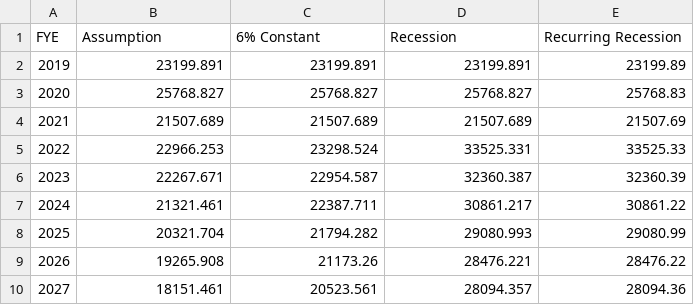
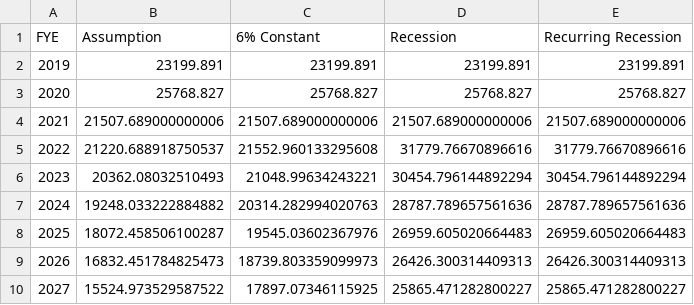
Before and after one commit to truongbui88/SCRS_FModel, a CSV file: SCRS.FModel_UAL_Statutory.csv, drawn as a sheet; only a part is shown; the diff covers the shown part only.

```diff
--- a/SCRS.FModel_UAL_Statutory.csv
+++ b/SCRS.FModel_UAL_Statutory.csv
@@ -1,10 +1,10 @@
 FYE,Assumption,6% Constant,Recession,Recurring Recession
-2019,23199.891,23199.891,23199.891,23199.89
-2020,25768.827,25768.827,25768.827,25768.83
-2021,21507.689,21507.689,21507.689,21507.69
-2022,22966.253,23298.524,33525.331,33525.33
-2023,22267.671,22954.587,32360.387,32360.39
-2024,21321.461,22387.711,30861.217,30861.22
-2025,20321.704,21794.282,29080.993,29080.99
-2026,19265.908,21173.26,28476.221,28476.22
-2027,18151.461,20523.561,28094.357,28094.36
+2019,23199.891,23199.891,23199.891,23199.891
+2020,25768.827,25768.827,25768.827,25768.827
+2021,21507.689000000006,21507.689000000006,21507.689000000006,21507.689000000006
+2022,21220.688918750537,21552.960133295608,31779.76670896616,31779.76670896616
+2023,20362.08032510493,21048.99634243221,30454.796144892294,30454.796144892294
+2024,19248.033222884882,20314.282994020763,28787.789657561636,28787.789657561636
+2025,18072.458506100287,19545.03602367976,26959.605020664483,26959.605020664483
+2026,16832.451784825473,18739.803359099973,26426.300314409313,26426.300314409313
+2027,15524.973529587522,17897.07346115925,25865.471282800227,25865.471282800227
```
Also changed, not shown: 100 edited cells elsewhere in this file, SCRS.FModel_ERC_ADEC.csv, SCRS.FModel_FR_Statutory.csv.
